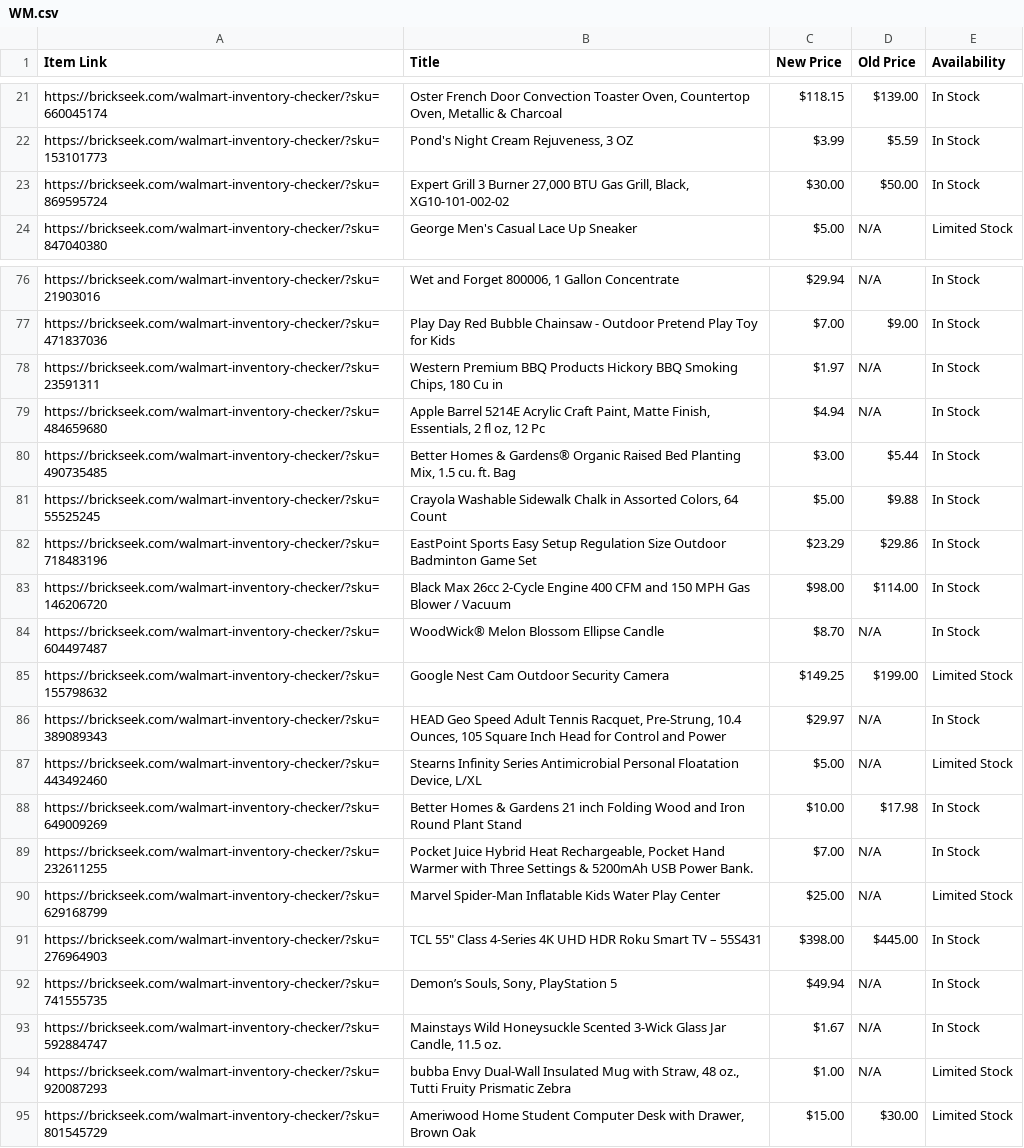
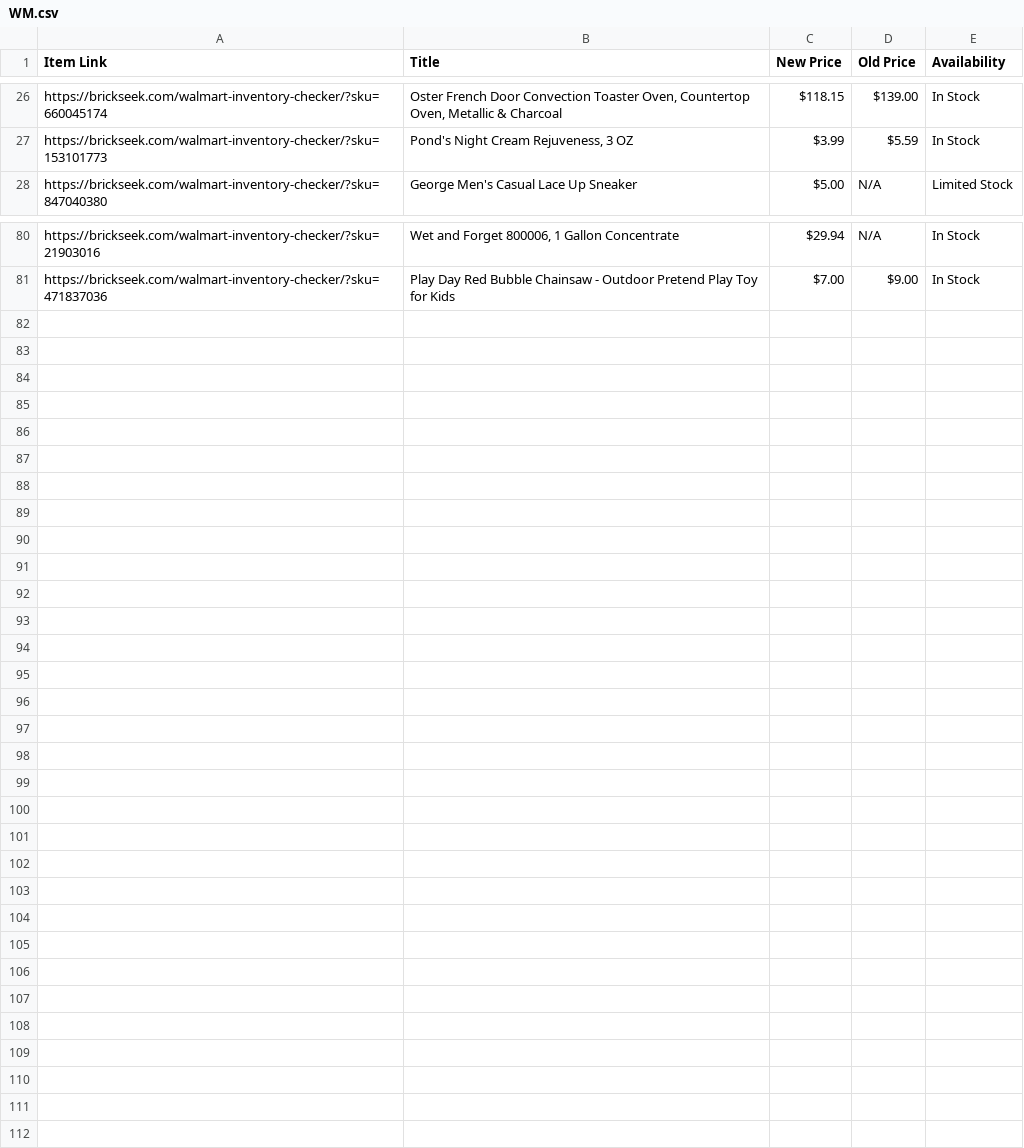
Before and after one commit to Professor42/brickseek, a CSV file: WM.csv, drawn as a sheet; only a part is shown, gaps mark what is left out; the diff covers the shown part only.

```diff
--- a/WM.csv
+++ b/WM.csv
@@ -22,3 +27,2 @@ https://brickseek.com/walmart-inventory-checker/?sku=660045174,"Oster French Doo
 https://brickseek.com/walmart-inventory-checker/?sku=153101773,"Pond's Night Cream Rejuveness, 3 OZ",$3.99,$5.59,In Stock
-https://brickseek.com/walmart-inventory-checker/?sku=869595724,"Expert Grill 3 Burner 27,000 BTU Gas Grill, Black, XG10-101-002-02",$30.00,$50.00,In Stock
 https://brickseek.com/walmart-inventory-checker/?sku=847040380,George Men's Casual Lace Up Sneaker,$5.00,N/A,Limited Stock
@@ -77,19 +81 @@ https://brickseek.com/walmart-inventory-checker/?sku=21903016,"Wet and Forget 80
 https://brickseek.com/walmart-inventory-checker/?sku=471837036,Play Day Red Bubble Chainsaw - Outdoor Pretend Play Toy for Kids,$7.00,$9.00,In Stock
-https://brickseek.com/walmart-inventory-checker/?sku=23591311,"Western Premium BBQ Products Hickory BBQ Smoking Chips, 180 Cu in",$1.97,N/A,In Stock
-https://brickseek.com/walmart-inventory-checker/?sku=484659680,"Apple Barrel 5214E Acrylic Craft Paint, Matte Finish, Essentials, 2 fl oz, 12 Pc",$4.94,N/A,In Stock
-https://brickseek.com/walmart-inventory-checker/?sku=490735485,"Better Homes & Gardens® Organic Raised Bed Planting Mix, 1.5 cu. ft. Bag",$3.00,$5.44,In Stock
-https://brickseek.com/walmart-inventory-checker/?sku=55525245,"Crayola Washable Sidewalk Chalk in Assorted Colors, 64 Count",$5.00,$9.88,In Stock
-https://brickseek.com/walmart-inventory-checker/?sku=718483196,EastPoint Sports Easy Setup Regulation Size Outdoor Badminton Game Set,$23.29,$29.86,In Stock
-https://brickseek.com/walmart-inventory-checker/?sku=146206720,Black Max 26cc 2-Cycle Engine 400 CFM and 150 MPH Gas Blower / Vacuum,$98.00,$114.00,In Stock
-https://brickseek.com/walmart-inventory-checker/?sku=604497487,WoodWick® Melon Blossom Ellipse Candle,$8.70,N/A,In Stock
-https://brickseek.com/walmart-inventory-checker/?sku=155798632,Google Nest Cam Outdoor Security Camera,$149.25,$199.00,Limited Stock
-https://brickseek.com/walmart-inventory-checker/?sku=389089343,"HEAD Geo Speed Adult Tennis Racquet, Pre-Strung, 10.4 Ounces, 105 Square Inch Head for Control and Power",$29.97,N/A,In Stock
-https://brickseek.com/walmart-inventory-checker/?sku=443492460,"Stearns Infinity Series Antimicrobial Personal Floatation Device, L/XL",$5.00,N/A,Limited Stock
-https://brickseek.com/walmart-inventory-checker/?sku=649009269,Better Homes & Gardens 21 inch Folding Wood and Iron Round Plant Stand,$10.00,$17.98,In Stock
-https://brickseek.com/walmart-inventory-checker/?sku=232611255,"Pocket Juice Hybrid Heat Rechargeable, Pocket Hand Warmer with Three Settings & 5200mAh USB Power Bank.",$7.00,N/A,In Stock
-https://brickseek.com/walmart-inventory-checker/?sku=629168799,Marvel Spider-Man Inflatable Kids Water Play Center,$25.00,N/A,Limited Stock
-https://brickseek.com/walmart-inventory-checker/?sku=276964903,"TCL 55"" Class 4-Series 4K UHD HDR Roku Smart TV – 55S431",$398.00,$445.00,In Stock
-https://brickseek.com/walmart-inventory-checker/?sku=741555735,"Demon’s Souls, Sony, PlayStation 5",$49.94,N/A,In Stock
-https://brickseek.com/walmart-inventory-checker/?sku=592884747,"Mainstays Wild Honeysuckle Scented 3-Wick Glass Jar Candle, 11.5 oz.",$1.67,N/A,In Stock
-https://brickseek.com/walmart-inventory-checker/?sku=920087293,"bubba Envy Dual-Wall Insulated Mug with Straw, 48 oz., Tutti Fruity Prismatic Zebra",$1.00,N/A,Limited Stock
-https://brickseek.com/walmart-inventory-checker/?sku=801545729,"Ameriwood Home Student Computer Desk with Drawer, Brown Oak",$15.00,$30.00,Limited Stock
```
Also changed, not shown: 6 added rows and 1 removed row elsewhere in this file.
